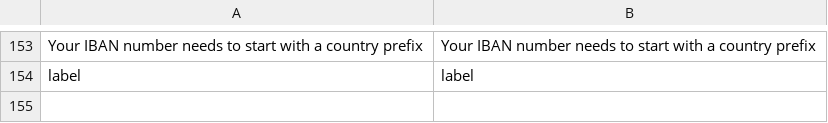
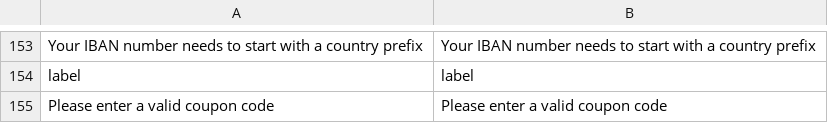
Before and after one commit to LokiCheckout/LokiCheckout_Core, a CSV file: i18n/en_US.csv, drawn as a sheet; only a part is shown, gaps mark what is left out; the diff names each change by its address in the sheet, - before the commit and + after, or states it on an @@ line.

Commit message:
fix(coupon): Validate coupon code client-side before submitting
Empty (after trimming) or illegal coupon codes are no longer posted.
The allowed pattern is configurable via the js_data argument
couponCodePattern of block loki-checkout.sidebar.coupon_code
(default ^[a-zA-Z0-9_-]+$). Invalid input sets aria-invalid=true and
shows a local error message.

```diff
--- a/i18n/en_US.csv
+++ b/i18n/en_US.csv
+row 155: Please enter a valid coupon code | Please enter a valid coupon code
```
Also changed, not shown: 7 other files.
